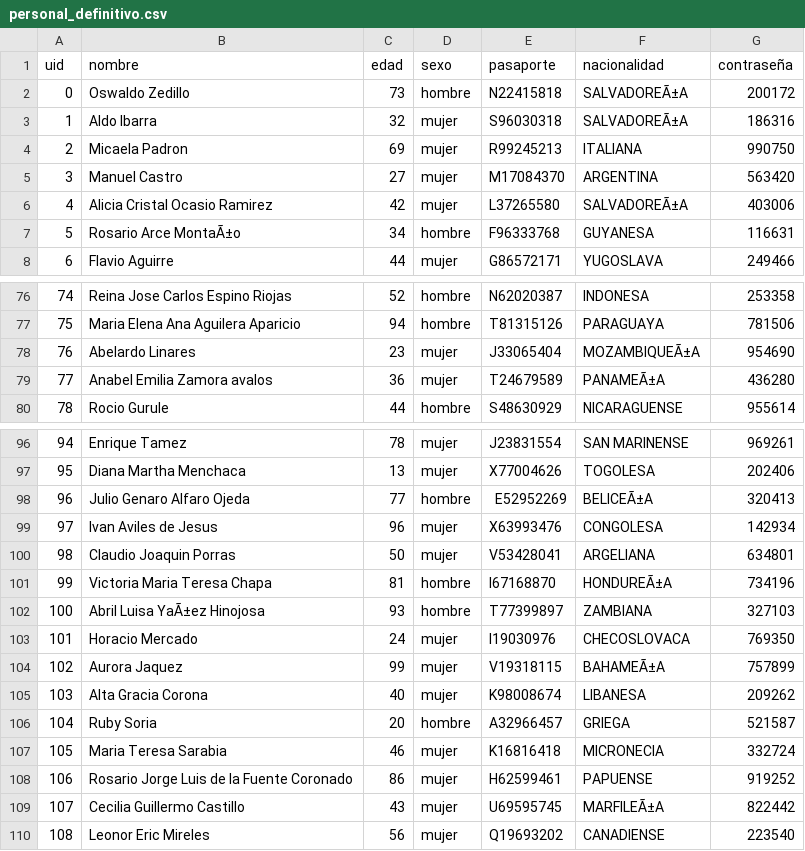
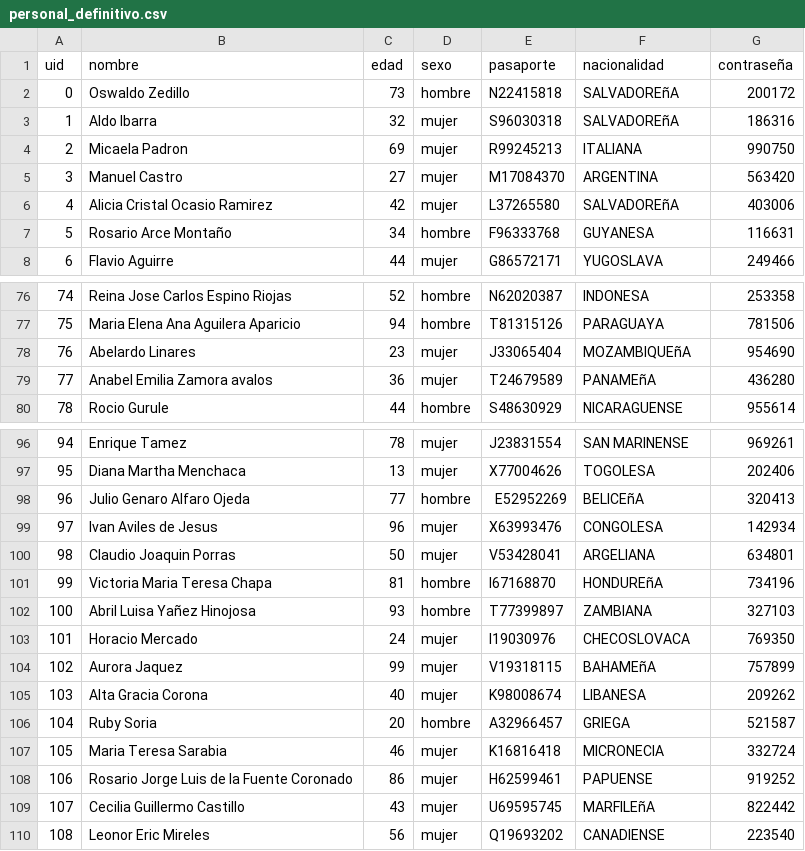
Before and after one commit to Corubio/grupo100, a CSV file: Entrega3/CSV/personal_definitivo.csv, drawn as a sheet; only a part is shown, gaps mark what is left out; the diff covers the shown part only; the diff names each change by its address in the sheet, - before the commit and + after, or states it on an @@ line.

```diff
--- a/Entrega3/CSV/personal_definitivo.csv
+++ b/Entrega3/CSV/personal_definitivo.csv
-F2:F3 (nacionalidad): SALVADOREÃ±A
+F2:F3 (nacionalidad): SALVADOREñA
-F6 (nacionalidad): SALVADOREÃ±A
+F6 (nacionalidad): SALVADOREñA
-B7 (nombre): Rosario Arce MontaÃ±o
+B7 (nombre): Rosario Arce Montaño
-F78 (nacionalidad): MOZAMBIQUEÃ±A
+F78 (nacionalidad): MOZAMBIQUEñA
-F79 (nacionalidad): PANAMEÃ±A
+F79 (nacionalidad): PANAMEñA
-F98 (nacionalidad): BELICEÃ±A
+F98 (nacionalidad): BELICEñA
-F101 (nacionalidad): HONDUREÃ±A
+F101 (nacionalidad): HONDUREñA
-B102 (nombre): Abril Luisa YaÃ±ez Hinojosa
+B102 (nombre): Abril Luisa Yañez Hinojosa
-F104 (nacionalidad): BAHAMEÃ±A
+F104 (nacionalidad): BAHAMEñA
-F109 (nacionalidad): MARFILEÃ±A
+F109 (nacionalidad): MARFILEñA
```
Also changed, not shown: 142 edited cells elsewhere in this file.
